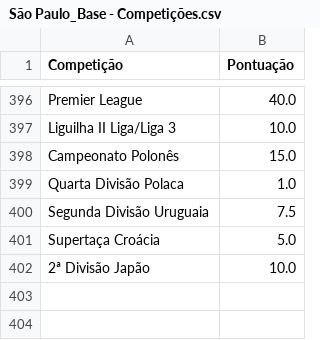
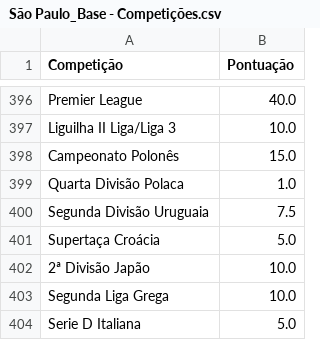
Before and after one commit to joaobassam/Base_SaoPaulo, a CSV file: São Paulo_Base - Competições.csv, drawn as a sheet; only a part is shown, gaps mark what is left out; the diff names each change by its address in the sheet, - before the commit and + after, or states it on an @@ line.

```diff
--- a/São Paulo_Base - Competições.csv
+++ b/São Paulo_Base - Competições.csv
+row 403: Segunda Liga Grega | 10.0
+row 404: Serie D Italiana | 5.0
```
Also changed, not shown: São Paulo_Base - Jogos.csv.
